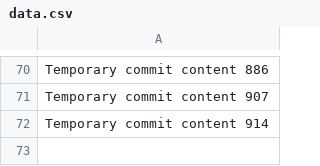
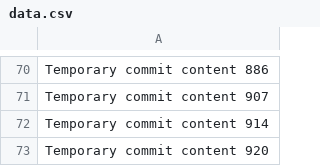
Before and after one commit to Nacooma/ProjectFusion, a CSV file: data.csv, drawn as a sheet; only a part is shown, gaps mark what is left out; the diff names each change by its address in the sheet, - before the commit and + after, or states it on an @@ line.

```diff
--- a/data.csv
+++ b/data.csv
+row 73: Temporary commit content 920
```
